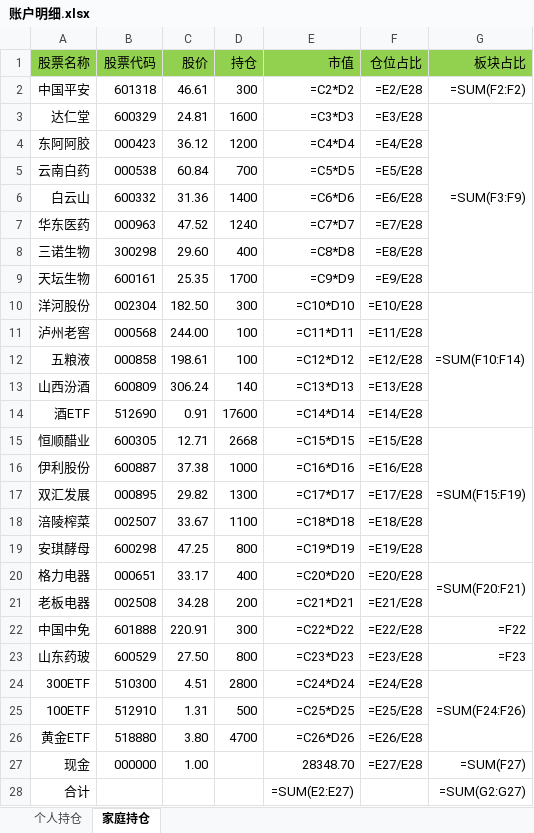
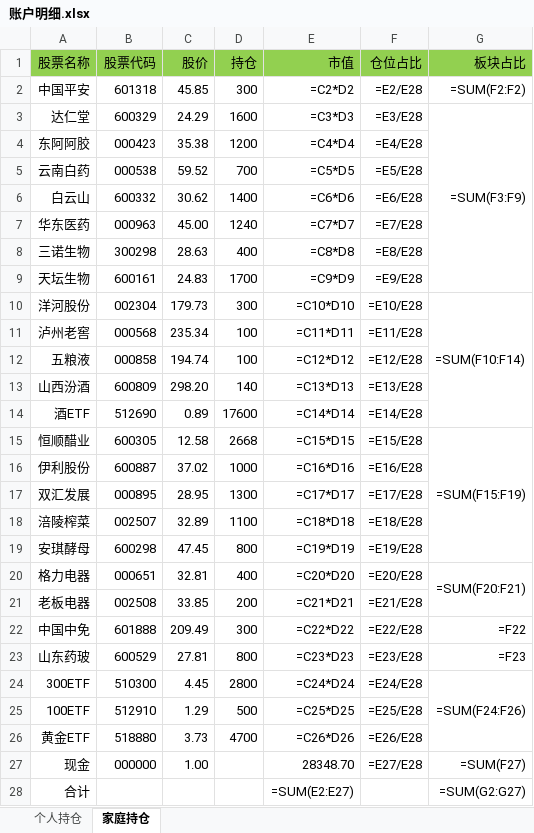
Before and after one commit to hinsshumFamilyFinances/balanceSheet, an Excel workbook: 账户明细.xlsx, sheet 家庭持仓, drawn as a sheet; values as stored, in another font and other column widths than the file's, no borders; formulas without a stored value are shown as written; the diff names each change by its address in the sheet, - before the commit and + after, or states it on an @@ line.

```diff
--- a/账户明细.xlsx (sheet 家庭持仓)
+++ b/账户明细.xlsx (sheet 家庭持仓)
-C2 (股价): 46.61
+C2 (股价): 45.85
-C3 (股价): 24.81
+C3 (股价): 24.29
-C4 (股价): 36.12
+C4 (股价): 35.38
-C5 (股价): 60.84
+C5 (股价): 59.52
-C6 (股价): 31.36
+C6 (股价): 30.62
-C7 (股价): 47.52
+C7 (股价): 45.00
-C8 (股价): 29.60
+C8 (股价): 28.63
-C9 (股价): 25.35
+C9 (股价): 24.83
-C10 (股价): 182.50
+C10 (股价): 179.73
-C11 (股价): 244.00
+C11 (股价): 235.34
-C12 (股价): 198.61
+C12 (股价): 194.74
-C13 (股价): 306.24
+C13 (股价): 298.20
-C14 (股价): 0.91
+C14 (股价): 0.89
-C15 (股价): 12.71
+C15 (股价): 12.58
-C16 (股价): 37.38
+C16 (股价): 37.02
-C17 (股价): 29.82
+C17 (股价): 28.95
-C18 (股价): 33.67
+C18 (股价): 32.89
-C19 (股价): 47.25
+C19 (股价): 47.45
-C20 (股价): 33.17
+C20 (股价): 32.81
-C21 (股价): 34.28
+C21 (股价): 33.85
-C22 (股价): 220.91
+C22 (股价): 209.49
-C23 (股价): 27.50
+C23 (股价): 27.81
-C24 (股价): 4.51
+C24 (股价): 4.45
-C25 (股价): 1.31
+C25 (股价): 1.29
-C26 (股价): 3.80
+C26 (股价): 3.73
```
Also changed, not shown: sheet 个人持仓, 净值.xlsx.
